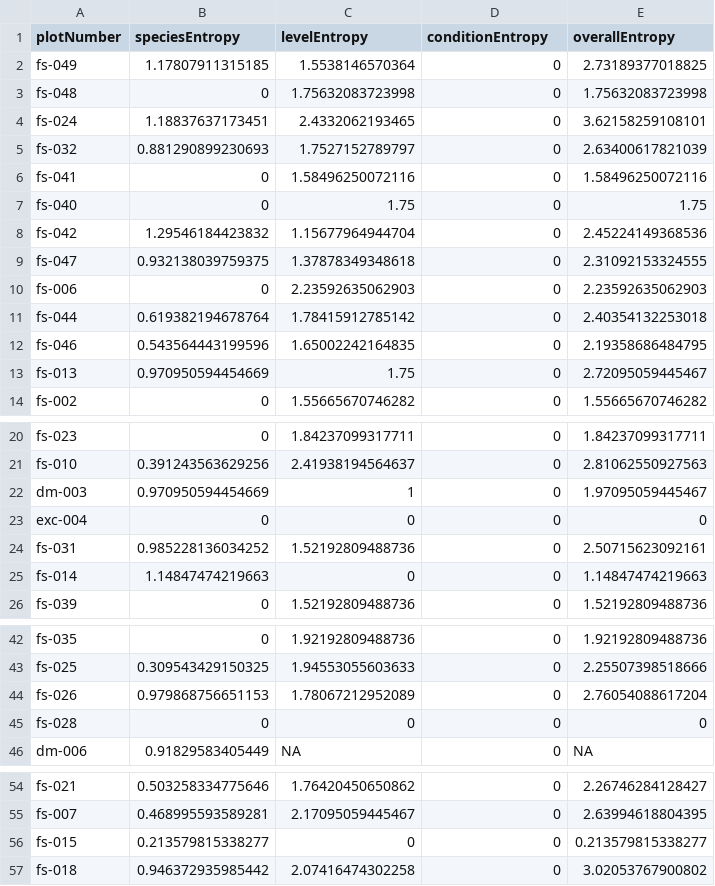
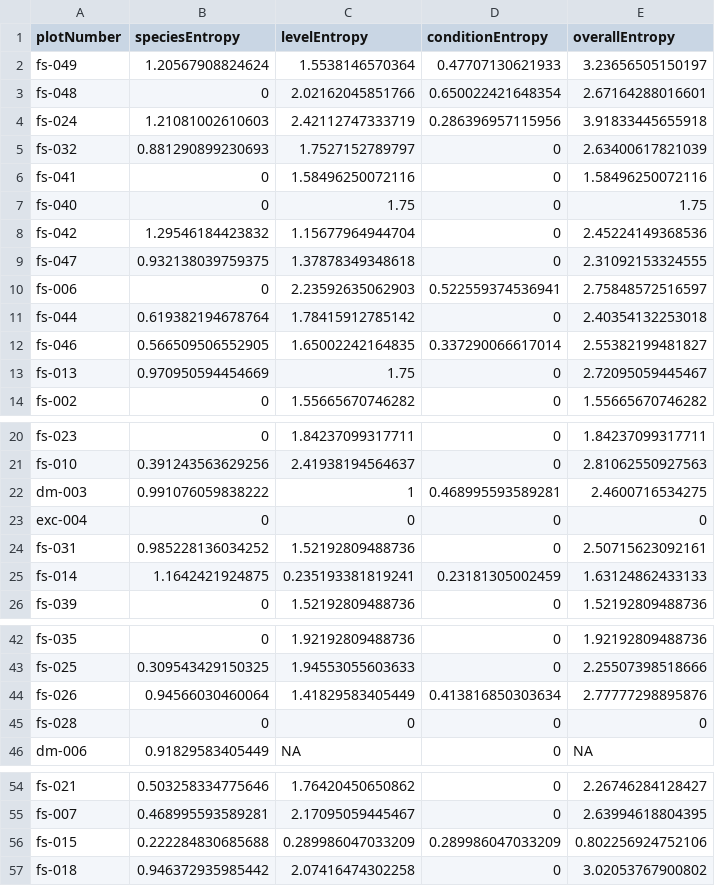
Before and after one commit to BeNrn/Biogeography_Dataprocessing, a CSV file: entropy/overallEntropy_vers11.csv, drawn as a sheet; only a part is shown, gaps mark what is left out; the diff covers the shown part only.

```diff
--- a/entropy/overallEntropy_vers11.csv
+++ b/entropy/overallEntropy_vers11.csv
@@ -1,5 +1,5 @@
 "plotNumber","speciesEntropy","levelEntropy","conditionEntropy","overallEntropy"
-"fs-049","1.17807911315185","1.5538146570364","0","2.73189377018825"
-"fs-048","0","1.75632083723998","0","1.75632083723998"
-"fs-024","1.18837637173451","2.4332062193465","0","3.62158259108101"
+"fs-049","1.20567908824624","1.5538146570364","0.47707130621933","3.23656505150197"
+"fs-048","0","2.02162045851766","0.650022421648354","2.67164288016601"
+"fs-024","1.21081002610603","2.42112747333719","0.286396957115956","3.91833445655918"
 "fs-032","0.881290899230693","1.7527152789797","0","2.63400617821039"
@@ -9,5 +9,5 @@
 "fs-047","0.932138039759375","1.37878349348618","0","2.31092153324555"
-"fs-006","0","2.23592635062903","0","2.23592635062903"
+"fs-006","0","2.23592635062903","0.522559374536941","2.75848572516597"
 "fs-044","0.619382194678764","1.78415912785142","0","2.40354132253018"
-"fs-046","0.543564443199596","1.65002242164835","0","2.19358686484795"
+"fs-046","0.566509506552905","1.65002242164835","0.337290066617014","2.55382199481827"
 "fs-013","0.970950594454669","1.75","0","2.72095059445467"
@@ -21,6 +21,6 @@
 "fs-010","0.391243563629256","2.41938194564637","0","2.81062550927563"
-"dm-003","0.970950594454669","1","0","1.97095059445467"
+"dm-003","0.991076059838222","1","0.468995593589281","2.4600716534275"
 "exc-004","0","0","0","0"
 "fs-031","0.985228136034252","1.52192809488736","0","2.50715623092161"
-"fs-014","1.14847474219663","0","0","1.14847474219663"
+"fs-014","1.1642421924875","0.235193381819241","0.23181305002459","1.63124862433133"
 "fs-039","0","1.52192809488736","0","1.52192809488736"
@@ -43,3 +43,3 @@
 "fs-025","0.309543429150325","1.94553055603633","0","2.25507398518666"
-"fs-026","0.979868756651153","1.78067212952089","0","2.76054088617204"
+"fs-026","0.94566030460064","1.41829583405449","0.413816850303634","2.77777298895876"
 "fs-028","0","0","0","0"
@@ -55,3 +55,3 @@
 "fs-007","0.468995593589281","2.17095059445467","0","2.63994618804395"
-"fs-015","0.213579815338277","0","0","0.213579815338277"
+"fs-015","0.222284830685688","0.289986047033209","0.289986047033209","0.802256924752106"
 "fs-018","0.946372935985442","2.07416474302258","0","3.02053767900802"
```
Also changed, not shown: 2 edited cells elsewhere in this file, entropy/treeConditionEntropy_vers11.csv, evenness/overallEvenness_vers11.csv, 14 other files.
